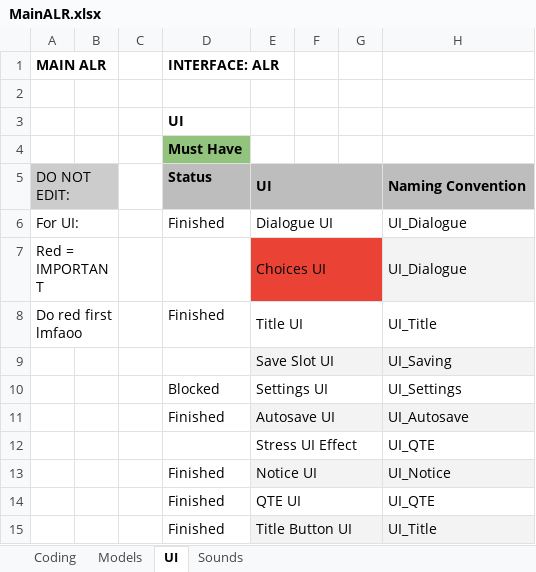
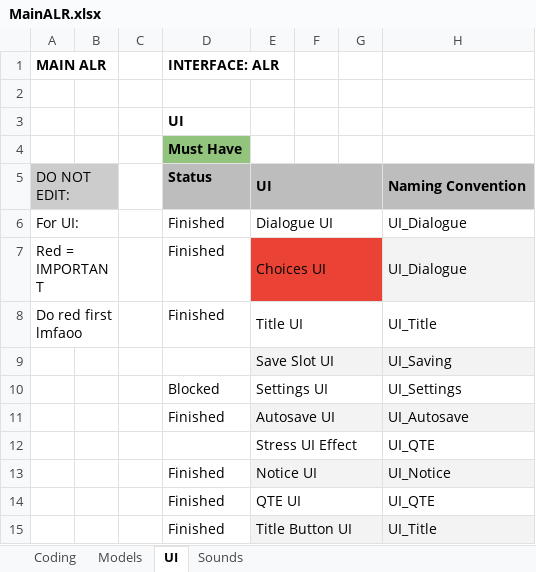
Before and after one commit to caitheai/Cost-of-Betrayal, an Excel workbook: To-Do/MainALR.xlsx, sheet UI, drawn as a sheet; only a part is shown; values as stored, in another font and other column widths than the file's, no borders; table styles not drawn; the diff names each change by its address in the sheet, - before the commit and + after, or states it on an @@ line.

Commit message:
Update MainALR.xlsx

```diff
--- a/To-Do/MainALR.xlsx (sheet UI)
+++ b/To-Do/MainALR.xlsx (sheet UI)
-D7: (empty)
+D7: Finished
```
